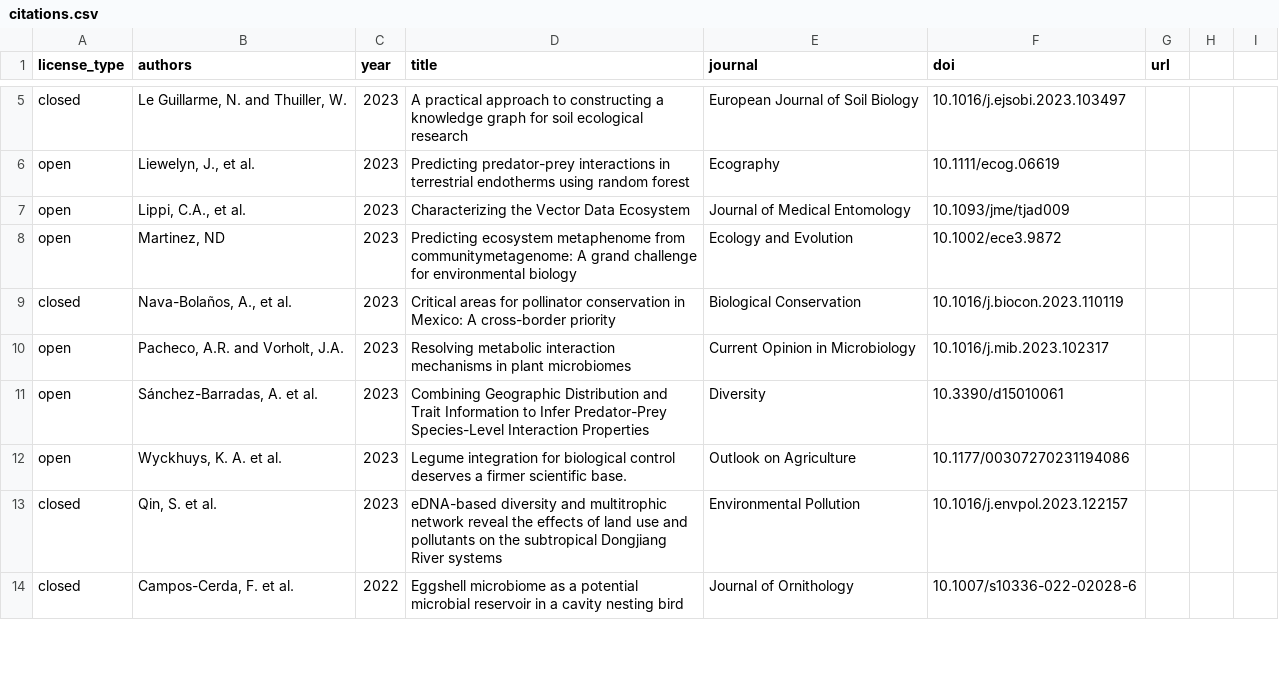
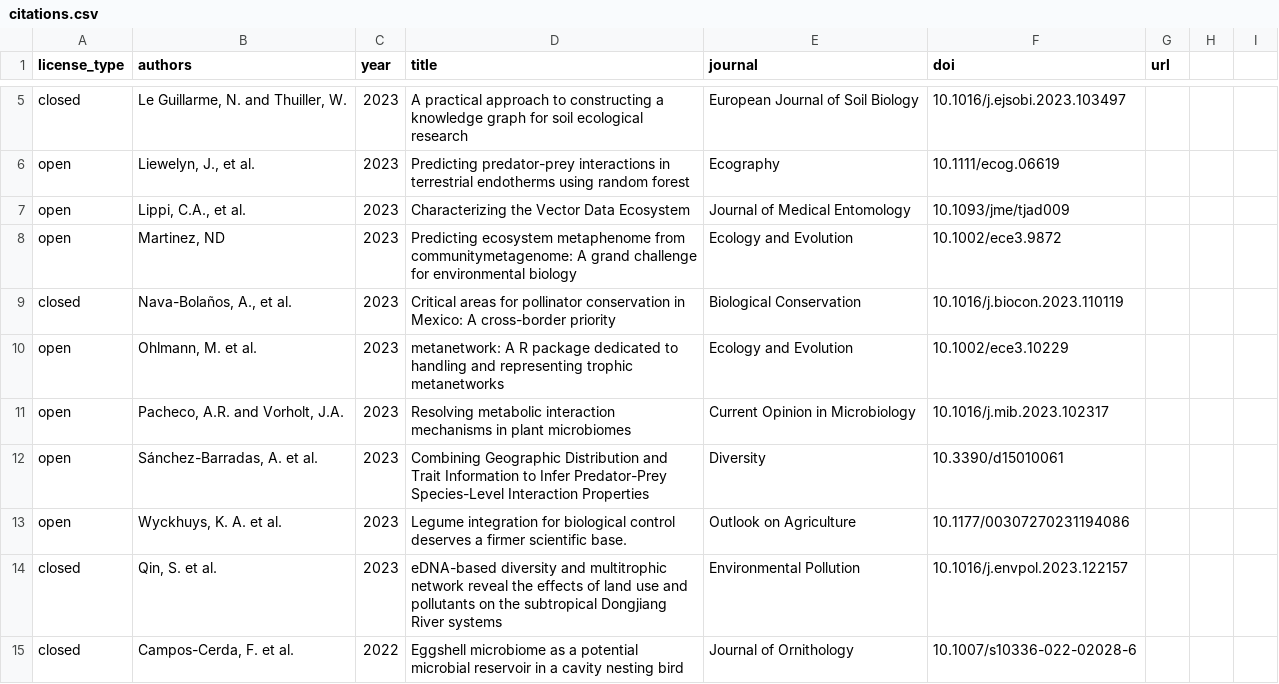
Before and after one commit to globalbioticinteractions/globalbioticinteractions.github.io, a CSV file: _data/citations.csv, drawn as a sheet; only a part is shown, gaps mark what is left out; the diff names each change by its address in the sheet, - before the commit and + after, or states it on an @@ line.

Commit message:
add citation

```diff
--- a/_data/citations.csv
+++ b/_data/citations.csv
+row 10: open | Ohlmann, M. et al. | 2023 | metanetwork: A R package dedicated to handling and representing trophic metanetworks | Ecology and Evolution | 10.1002/ece3.10229
```
